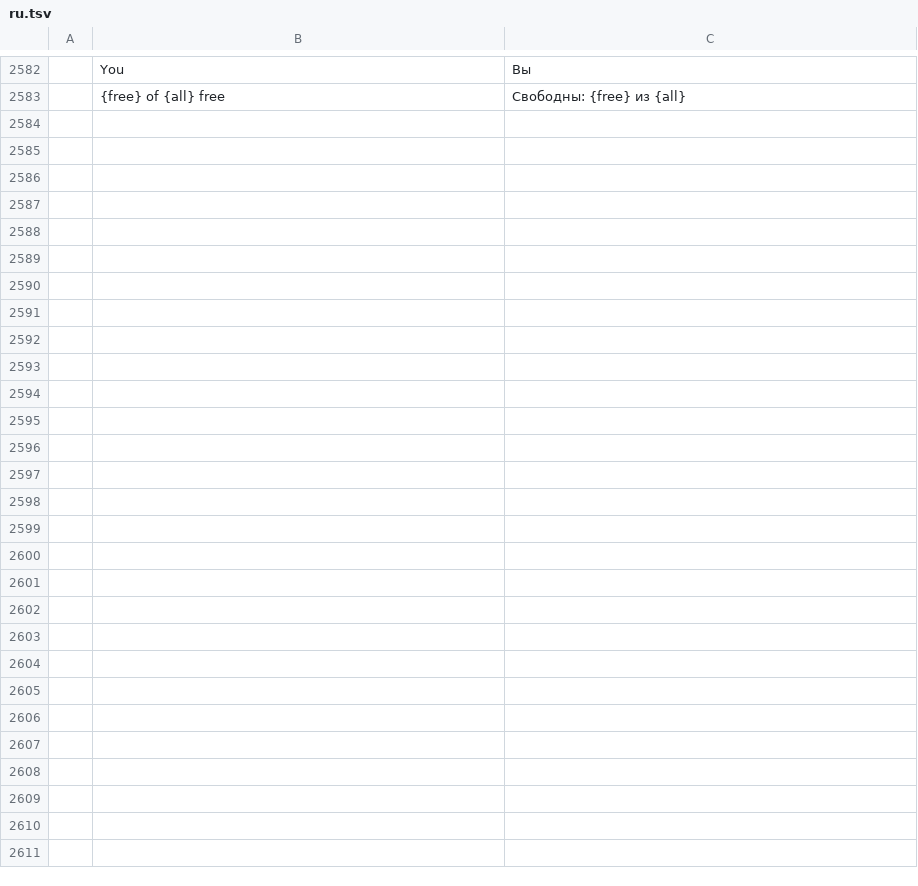
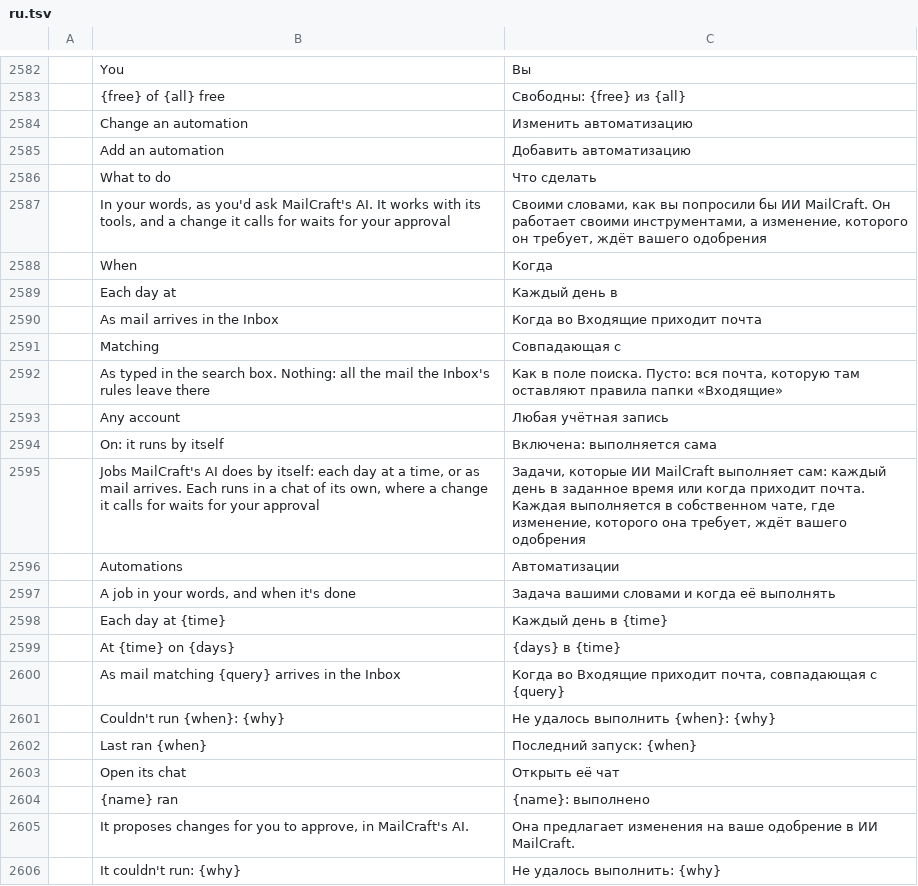
Before and after one commit to dmoghnie/mailcraft, a TSV file: crates/ui-egui/src/i18n/ru.tsv, drawn as a sheet; only a part is shown, gaps mark what is left out; the diff names each change by its address in the sheet, - before the commit and + after, or states it on an @@ line.

Commit message:
feat: automations, jobs MailCraft's AI does by itself
An automation is a job said once in words, with when it runs: each
day at a time on the days chosen, or as mail a search matches arrives
in an Inbox (what its rules leave there; of one account or any). File ›
Options › AI lists them with when each runs and how its last run went,
and adds, changes, turns off, deletes, runs now and opens each one's
chat; mailcraft-cli and agents have automation.list, save, turn, delete
and run. They're kept in the data folder (ai-automations.json).

Each run is a chat of its own, named after it, begun with the job and
how it was set off (at its time, as mail arrived, or run now), the mail
that arrived pointed at (the newest 20). The model is told the person
may not be watching: to ask nothing, propose every change at once and
end with a short report. It works with its tools as it does when asked,
so a change it calls for is a card in that chat, made only once the
person approves it: no automation changes anything by itself. As a run
ends (it answered, it proposes changes, or it failed) a notification
says so, once: the start of its answer, unless its chat holds mail of
an account kept online only.

A run on its schedule is up to four hours late at most (MailCraft was
closed), once for each time, yesterday's too past midnight; a time
before it was saved or turned on is skipped, and none runs twice for
one across a restart. One runs at most 24 times a day as mail arrives.
A run that can't begin (no model, or its mail may not go to one) is
told of, and leaves no chat. The window runs them while it's open: gap
28 says so.

Tests: "every morning at 8, a digest of what needs me" (its time, once,
the model finding, the answer told once, not again after a restart,
the next morning, not when too late, on a day it isn't for, or off) and
"when an invoice arrives, file it and add a task" (only mail its search
matches, given to it, the move and the task made once approved), both
with the test answering as the model, mail arriving through the event
a sync sends; a run that can't begin; automations kept, renamed and
refused; and the window's card and dialog, Run now, the notification
and Open its chat. The once-a-time test fails without its guard.

Fork issue 46.

```diff
--- a/crates/ui-egui/src/i18n/ru.tsv
+++ b/crates/ui-egui/src/i18n/ru.tsv
+row 2584:  | Change an automation | Изменить автоматизацию
+row 2585:  | Add an automation | Добавить автоматизацию
+row 2586:  | What to do | Что сделать
+row 2587:  | In your words, as you'd ask MailCraft's AI. It works with its tools, and a change it calls for waits for your approval | Своими словами, как вы попросили бы ИИ MailCraft. Он работает своими инструментами, а изменение, которого он требует, ждёт вашего одобрения
+row 2588:  | When | Когда
+row 2589:  | Each day at | Каждый день в
+row 2590:  | As mail arrives in the Inbox | Когда во Входящие приходит почта
+row 2591:  | Matching | Совпадающая с
+row 2592:  | As typed in the search box. Nothing: all the mail the Inbox's rules leave there | Как в поле поиска. Пусто: вся почта, которую там оставляют правила папки «Входящие»
+row 2593:  | Any account | Любая учётная запись
+row 2594:  | On: it runs by itself | Включена: выполняется сама
+row 2595:  | Jobs MailCraft's AI does by itself: each day at a time, or as mail arrives. Each runs in a chat of its own, where a change it calls for waits for your approval | Задачи, которые ИИ MailCraft выполняет сам: каждый день в заданное время или когда приходит почта. Каждая выполняется в собственном чате, где изменение, которого она требует, ждёт вашего одобрения
+row 2596:  | Automations | Автоматизации
+row 2597:  | A job in your words, and when it's done | Задача вашими словами и когда её выполнять
+row 2598:  | Each day at {time} | Каждый день в {time}
+row 2599:  | At {time} on {days} | {days} в {time}
+row 2600:  | As mail matching {query} arrives in the Inbox | Когда во Входящие приходит почта, совпадающая с {query}
+row 2601:  | Couldn't run {when}: {why} | Не удалось выполнить {when}: {why}
+row 2602:  | Last ran {when} | Последний запуск: {when}
+row 2603:  | Open its chat | Открыть её чат
+row 2604:  | {name} ran | {name}: выполнено
+row 2605:  | It proposes changes for you to approve, in MailCraft's AI. | Она предлагает изменения на ваше одобрение в ИИ MailCraft.
+row 2606:  | It couldn't run: {why} | Не удалось выполнить: {why}
```
Also changed, not shown: crates/ui-egui/src/i18n/ar.tsv, crates/ui-egui/src/i18n/fr.tsv, 37 other files.
